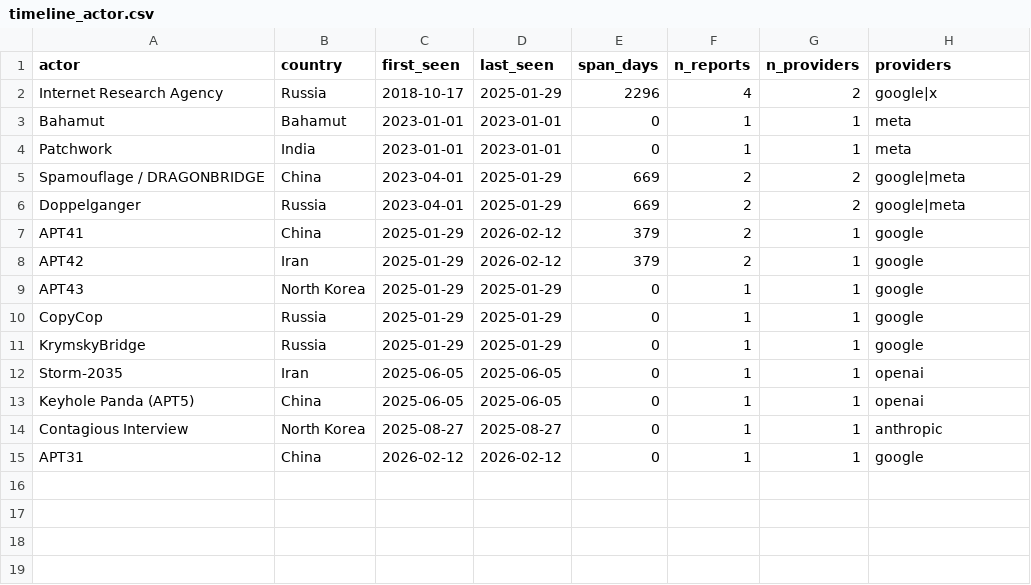
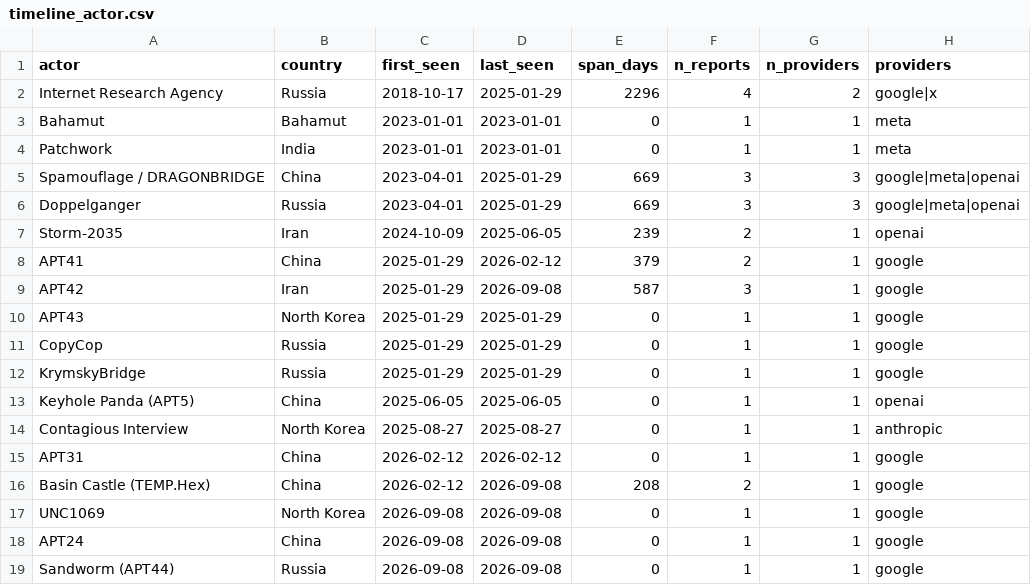
Before and after one commit to dagrano/adversarial_threat_IOCs, a CSV file: analysis/out/timeline_actor.csv, drawn as a sheet.

```diff
--- a/analysis/out/timeline_actor.csv
+++ b/analysis/out/timeline_actor.csv
@@ -4,6 +4,7 @@ Bahamut,Bahamut,2023-01-01,2023-01-01,0,1,1,meta
 Patchwork,India,2023-01-01,2023-01-01,0,1,1,meta
-Spamouflage / DRAGONBRIDGE,China,2023-04-01,2025-01-29,669,2,2,google|meta
-Doppelganger,Russia,2023-04-01,2025-01-29,669,2,2,google|meta
+Spamouflage / DRAGONBRIDGE,China,2023-04-01,2025-01-29,669,3,3,google|meta|openai
+Doppelganger,Russia,2023-04-01,2025-01-29,669,3,3,google|meta|openai
+Storm-2035,Iran,2024-10-09,2025-06-05,239,2,1,openai
 APT41,China,2025-01-29,2026-02-12,379,2,1,google
-APT42,Iran,2025-01-29,2026-02-12,379,2,1,google
+APT42,Iran,2025-01-29,2026-09-08,587,3,1,google
 APT43,North Korea,2025-01-29,2025-01-29,0,1,1,google
@@ -11,3 +12,2 @@ CopyCop,Russia,2025-01-29,2025-01-29,0,1,1,google
 KrymskyBridge,Russia,2025-01-29,2025-01-29,0,1,1,google
-Storm-2035,Iran,2025-06-05,2025-06-05,0,1,1,openai
 Keyhole Panda (APT5),China,2025-06-05,2025-06-05,0,1,1,openai
@@ -15 +15,5 @@ Contagious Interview,North Korea,2025-08-27,2025-08-27,0,1,1,anthropic
 APT31,China,2026-02-12,2026-02-12,0,1,1,google
+Basin Castle (TEMP.Hex),China,2026-02-12,2026-09-08,208,2,1,google
+UNC1069,North Korea,2026-09-08,2026-09-08,0,1,1,google
+APT24,China,2026-09-08,2026-09-08,0,1,1,google
+Sandworm (APT44),Russia,2026-09-08,2026-09-08,0,1,1,google
```
Also changed, not shown: analysis/aliases.csv, analysis/out/actor_provider_matrix.csv, 20 other files.
